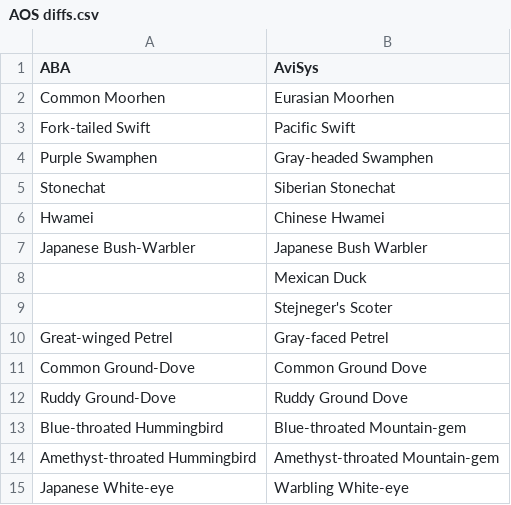
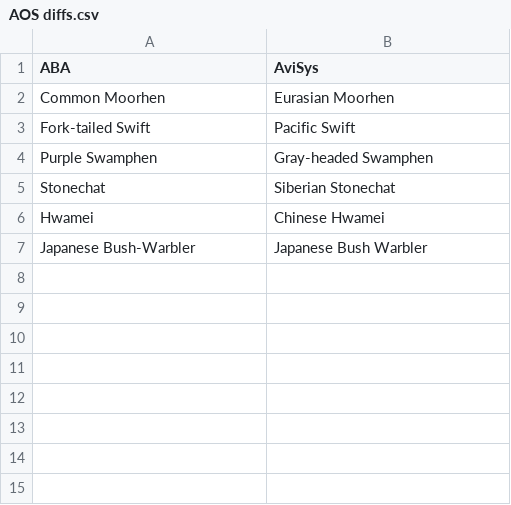
Before and after one commit to kfiala/AviSys-Clements, a CSV file: AOS diffs.csv, drawn as a sheet.

```diff
--- a/AOS diffs.csv
+++ b/AOS diffs.csv
@@ -7,9 +7 @@ Hwamei,Chinese Hwamei
 Japanese Bush-Warbler,Japanese Bush Warbler
-,Mexican Duck
-,Stejneger's Scoter
-Great-winged Petrel,Gray-faced Petrel
-Common Ground-Dove,Common Ground Dove
-Ruddy Ground-Dove,Ruddy Ground Dove
-Blue-throated Hummingbird,Blue-throated Mountain-gem
-Amethyst-throated Hummingbird,Amethyst-throated Mountain-gem
-Japanese White-eye,Warbling White-eye
```
Also changed, not shown: bandcode.exceptions.csv, 3 other files.
